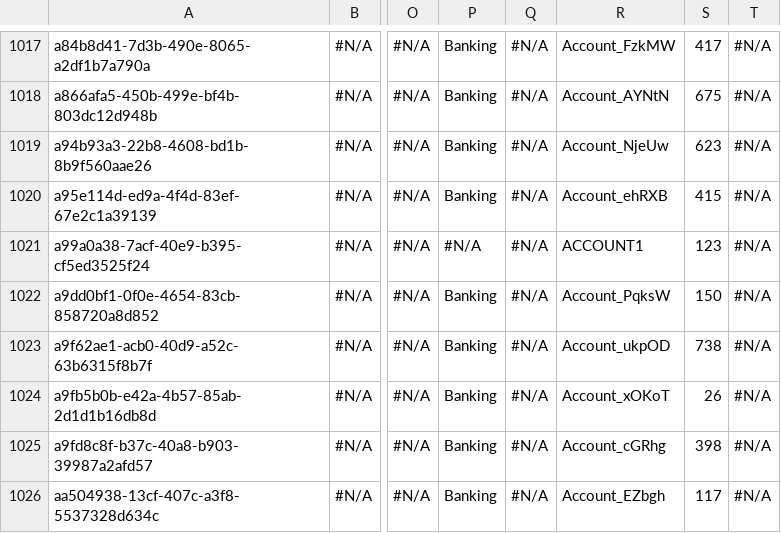
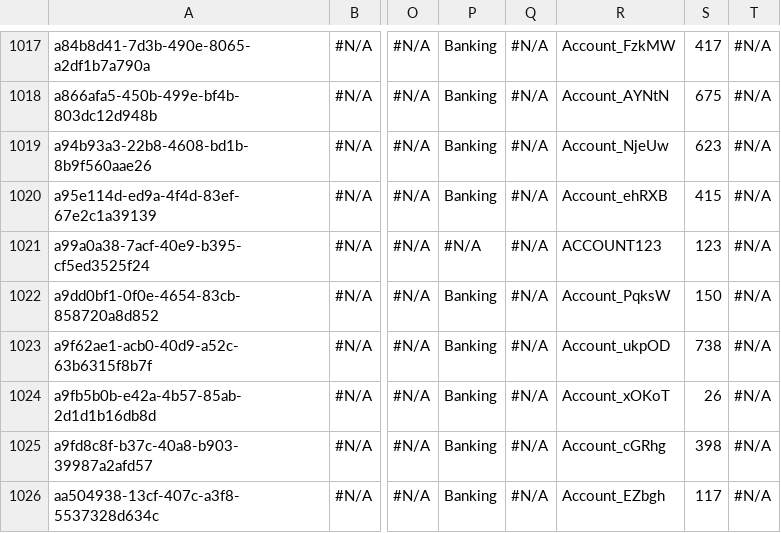
Before and after one commit to lzhdanovich/multiuser_test, a CSV file: Account.csv, drawn as a sheet; only a part is shown, gaps mark what is left out; the diff names each change by its address in the sheet, - before the commit and + after, or states it on an @@ line.

```diff
--- a/Account.csv
+++ b/Account.csv
-R1021: ACCOUNT1
+R1021: ACCOUNT123
```
